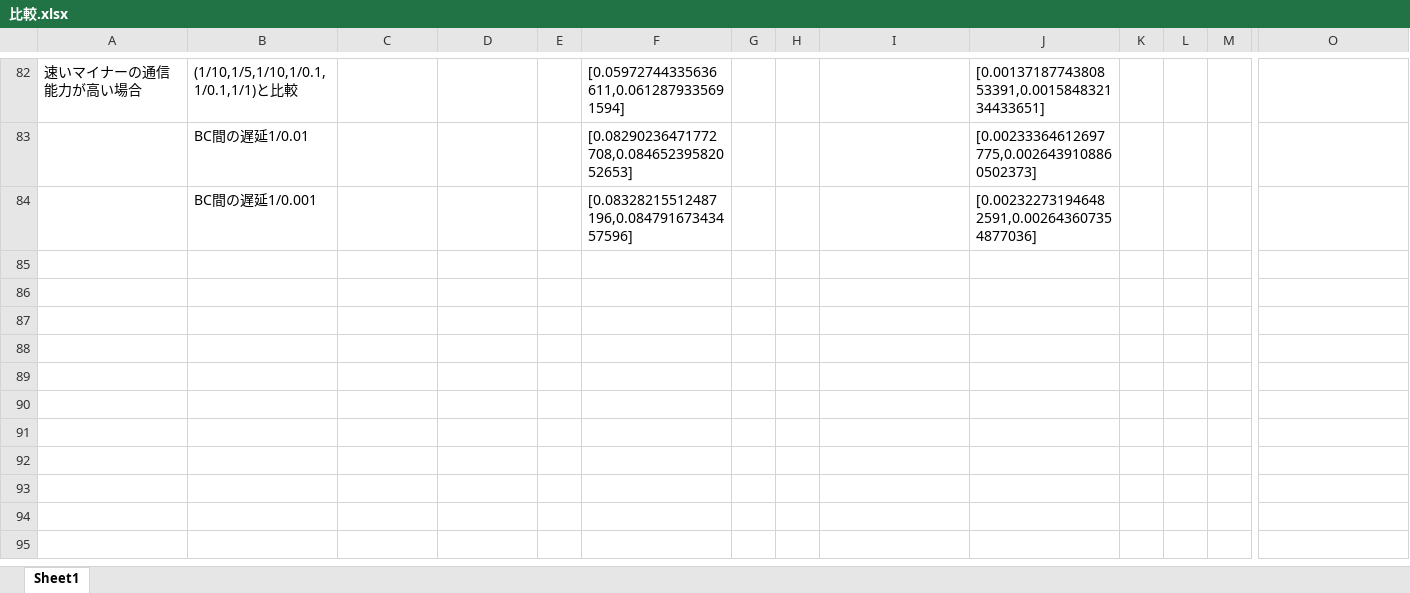
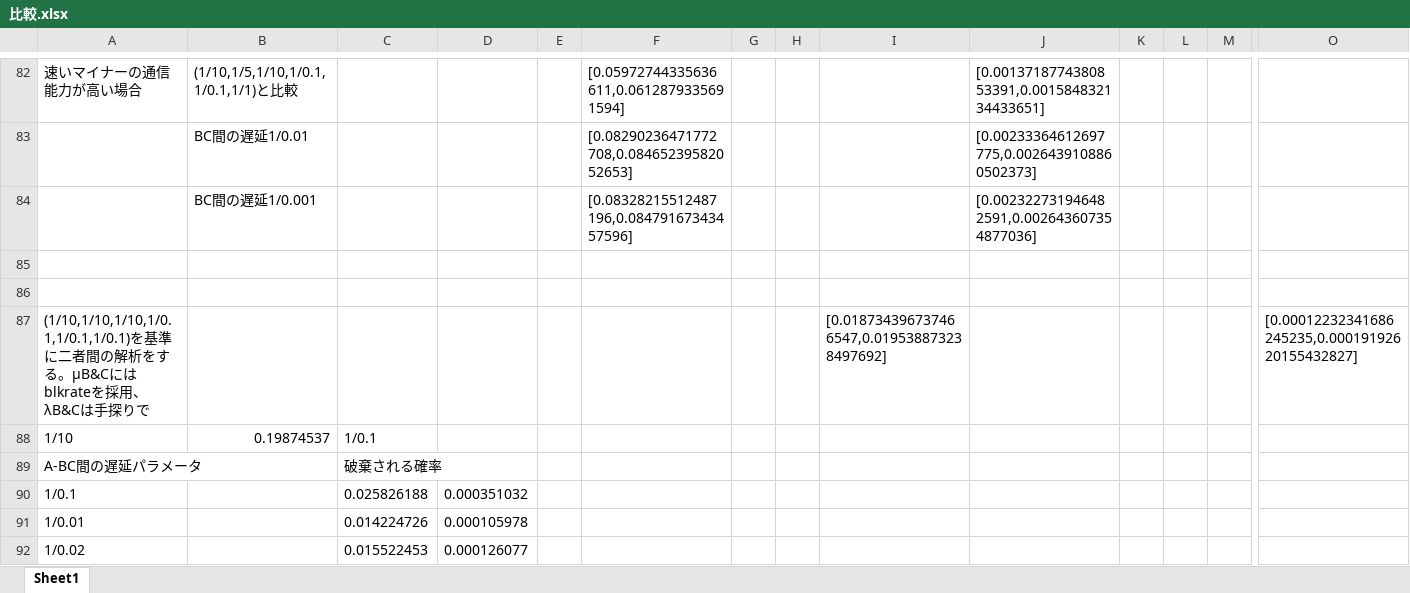
Before and after one commit to tachima/comp_blockchain, an Excel workbook: 比較.xlsx, sheet Sheet1, drawn as a sheet; only a part is shown, gaps mark what is left out; values as stored, in another font and other column widths than the file's, no borders; charts and pictures not drawn; rows hold the shown columns only; the diff covers the shown part only; the diff names each change by its address in the sheet, - before the commit and + after, or states it on an @@ line.

```diff
--- a/比較.xlsx (sheet Sheet1)
+++ b/比較.xlsx (sheet Sheet1)
+row 85: (empty)
+row 86: (empty)
+row 87: (1/10,1/10,1/10,1/0.1,1/0.1,1/0.1)を基準に二者間の解析をする。μB&Cにはblkrateを採用、λB&Cは手探りで |  |  |  |  |  |  |  | [0.018734396737466547,0.019538873238497692] |  |  |  |  | [0.00012232341686245235,0.00019192620155432827]
+row 88: 1/10 | 0.19874537 | 1/0.1
+row 89: A-BC間の遅延パラメータ |  | 破棄される確率
+row 90: 1/0.1 |  | 0.025826188 | 0.000351032
+row 91: 1/0.01 |  | 0.014224726 | 0.000105978
+row 92: 1/0.02 |  | 0.015522453 | 0.000126077
```
Also changed, not shown: 7 added rows and 9 edited cells elsewhere in this sheet, hidden cells, charts or pictures, 実行結果.xlsx, 10 other files.
